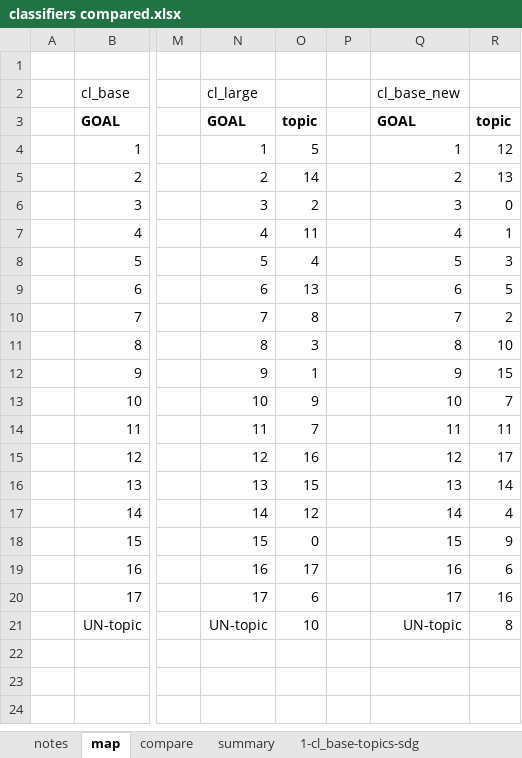
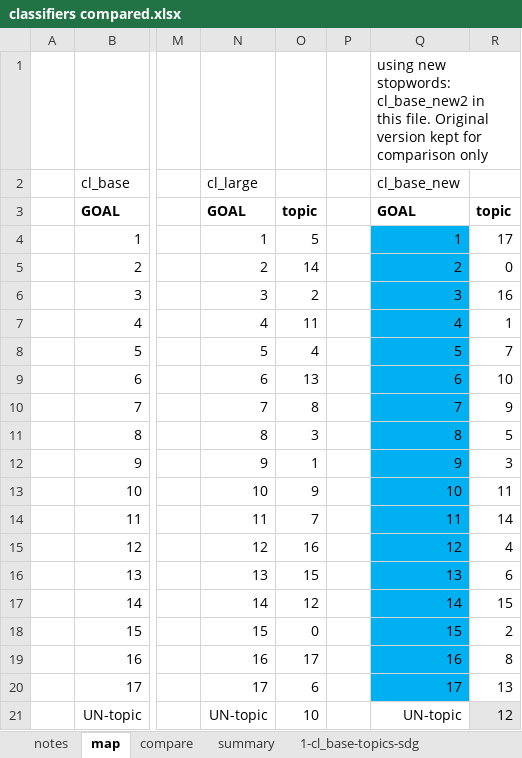
Before and after one commit to SeaCelo/SDGclassy, an Excel workbook: classifier/classifiers compared.xlsx, sheet map, drawn as a sheet; only a part is shown, gaps mark what is left out; values as stored, in another font and other column widths than the file's, no borders; the diff names each change by its address in the sheet, - before the commit and + after, or states it on an @@ line.

```diff
--- a/classifier/classifiers compared.xlsx (sheet map)
+++ b/classifier/classifiers compared.xlsx (sheet map)
-Q1: (empty)
+Q1: using new stopwords: cl_base_new2 in this file. Original version kept for comparison only
-Q4:Q20 fill: none
+Q4:Q20 fill: #00B0F0
-R4: 12
+R4: 17
-R5: 13
+R5: 0
-R6: 0
+R6: 16
-R8: 3
+R8: 7
-R9: 5
+R9: 10
-R10: 2
+R10: 9
-R11: 10
+R11: 5
-R12: 15
+R12: 3
-R13: 7
+R13: 11
-R14: 11
+R14: 14
-R15: 17
+R15: 4
-R16: 14
+R16: 6
-R17: 4
+R17: 15
-R18: 9
+R18: 2
-R19: 6
+R19: 8
-R20: 16
+R20: 13
-R21: 8
+R21: 12
-R21 fill: none
+R21 fill: #E7E6E6
```
Also changed, not shown: sheet 8-cl_base-new2, sheet compare, sheet summary, formulas that keep their value, charts or pictures, 2 other files.
